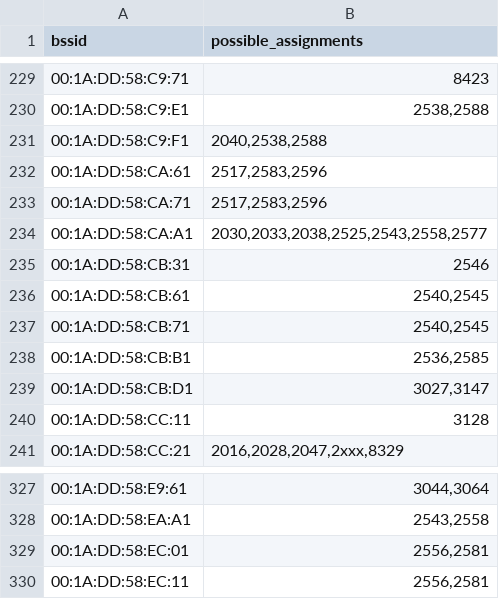
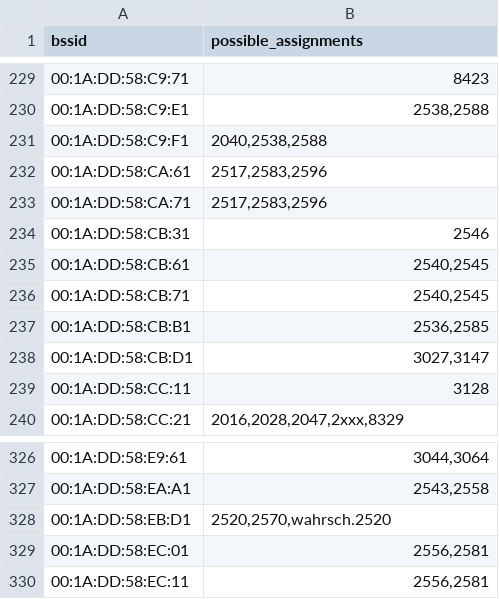
Before and after one commit to MrKrisKrisu/Public-transport-tracking-data, a CSV file: unsorted assignments.csv, drawn as a sheet; only a part is shown, gaps mark what is left out; removed rows and columns are numbered as before the commit, all else as after; the diff names each change by its address in the sheet, - before the commit and + after, or states it on an @@ line.

```diff
--- a/unsorted assignments.csv
+++ b/unsorted assignments.csv
-row 234: 00:1A:DD:58:CA:A1 | 2030,2033,2038,2525,2543,2558,2577
+row 328: 00:1A:DD:58:EB:D1 | 2520,2570,wahrsch.2520
```
Also changed, not shown: company_1_uestra-hannover.csv.
